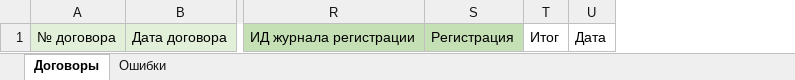
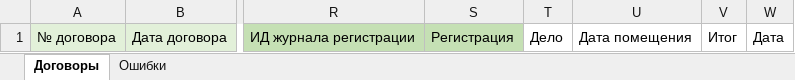
Before and after one commit to prokhor-spodobaev/rx-util-importdata-net-core_test1, an Excel workbook: Template/Шаблон для загрузки договоров в DirectumRX.xlsx, sheet Договоры, drawn as a sheet; only a part is shown, gaps mark what is left out; values as stored, in another font and other column widths than the file's, no borders; the diff names each change by its address in the sheet, - before the commit and + after, or states it on an @@ line.

```diff
--- a/Template/Шаблон для загрузки договоров в DirectumRX.xlsx (sheet Договоры)
+++ b/Template/Шаблон для загрузки договоров в DirectumRX.xlsx (sheet Договоры)
+column T, row 1: Дело
+column U, row 1: Дата помещения
```
Also changed, not shown: Template/Example/Договоры.xlsx, Template/Example/Допсоглашения.xlsx, 1 other file.
